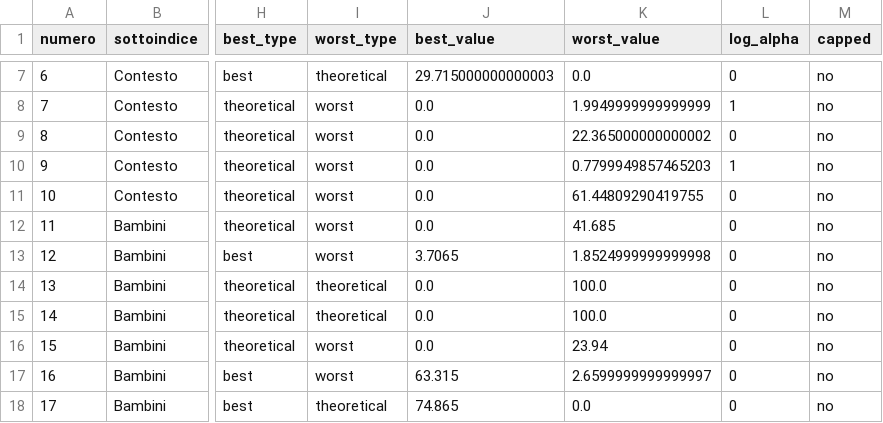
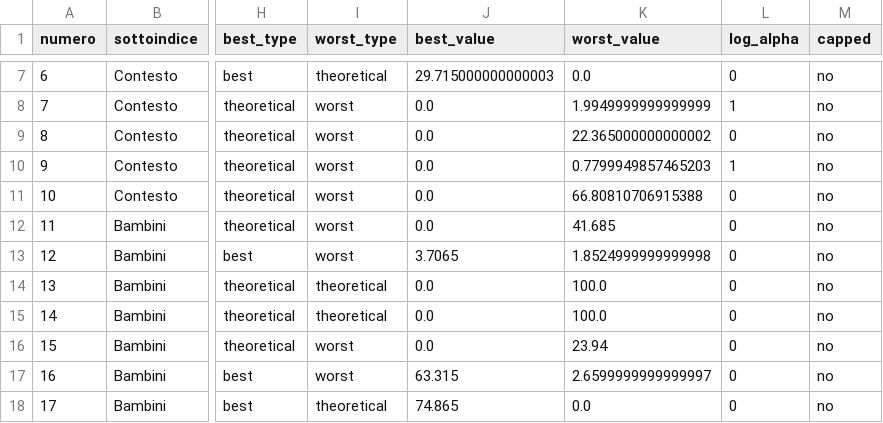
Before and after one commit to aripiz/weworld-maipiuinvisibili2023, a CSV file: data/maipiuinvisibili2023_metadata.csv, drawn as a sheet; only a part is shown, gaps mark what is left out; the diff names each change by its address in the sheet, - before the commit and + after, or states it on an @@ line.

```diff
--- a/data/maipiuinvisibili2023_metadata.csv
+++ b/data/maipiuinvisibili2023_metadata.csv
-K11 (worst_value): 61.44809290419755
+K11 (worst_value): 66.80810706915388
```
Also changed, not shown: data/maipiuinvisibili2023_data.csv.
